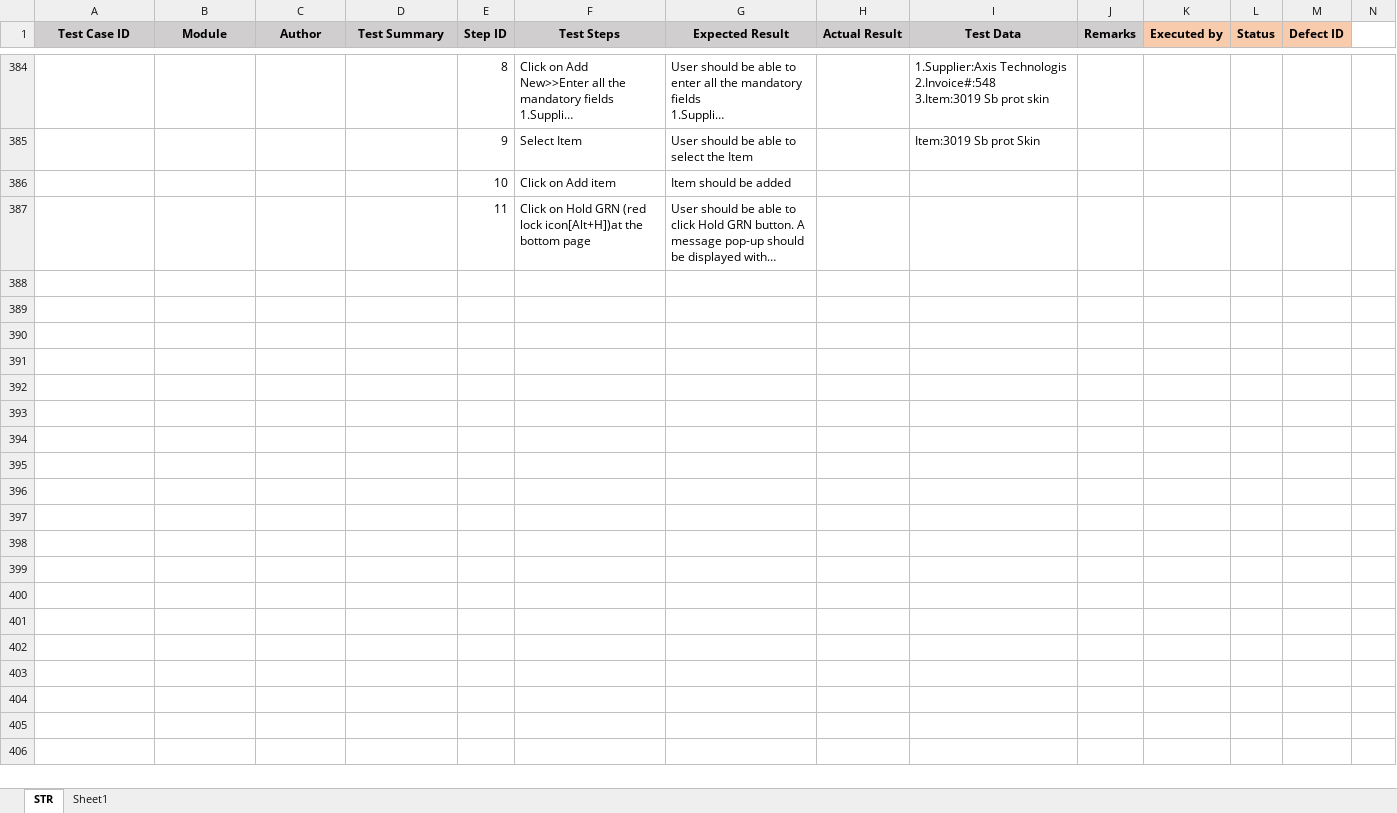
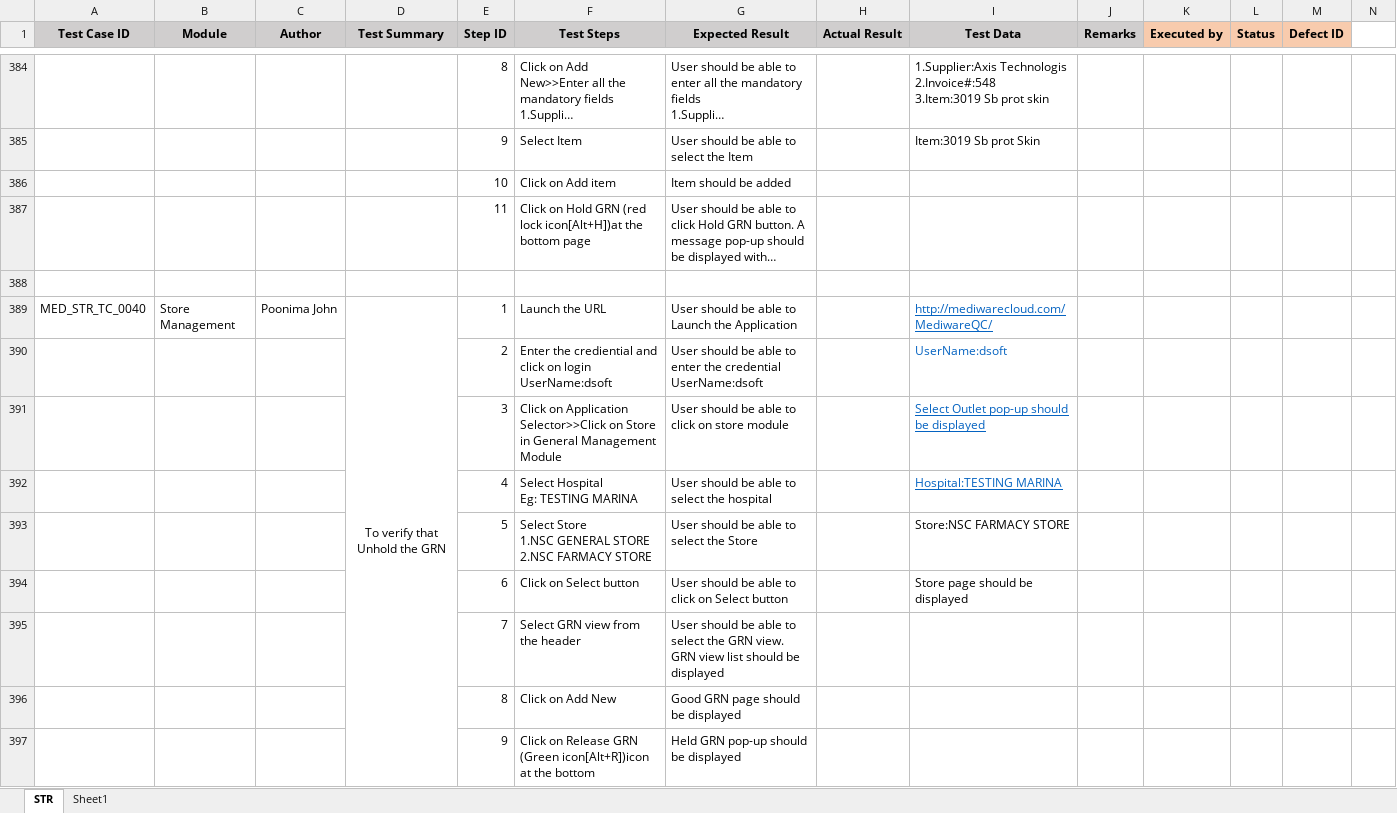
Before and after one commit to RijoJohnPatric/Mediware-Repository, an Excel workbook: Test Cases/Poornima/Test Case- Store.xlsx, sheet STR, drawn as a sheet; only a part is shown, gaps mark what is left out; long unchanged cells end in …; values as stored, in another font and other column widths than the file's, no borders; rows hold the shown columns only; ↵ is a line break in a cell; the diff covers the shown part only; the diff names each change by its address in the sheet, - before the commit and + after, or states it on an @@ line.

Commit message:
June 19/6 Store

```diff
--- a/Test Cases/Poornima/Test Case- Store.xlsx (sheet STR)
+++ b/Test Cases/Poornima/Test Case- Store.xlsx (sheet STR)
+row 388: (empty)
+row 389: MED_STR_TC_0040 | Store Management | Poonima John | To verify that Unhold the GRN | 1 | Launch the URL | User should be able to Launch the Application |  | http://mediwarecloud.com/MediwareQC/
+row 390:  |  |  |  | 2 | Enter the crediential and click on login ↵ UserName:dsoft | User should be able to enter the credential ↵ UserName:dsoft |  | UserName:dsoft
+row 391:  |  |  |  | 3 | Click on Application Selector>>Click on Store in General Management Module | User should be able to click on store module |  | Select Outlet pop-up should be displayed
+row 392:  |  |  |  | 4 | Select Hospital ↵ Eg: TESTING MARINA | User should be able to select the hospital |  | Hospital:TESTING MARINA
+row 393:  |  |  |  | 5 | Select Store ↵ 1.NSC GENERAL STORE ↵ 2.NSC FARMACY STORE | User should be able to select the Store |  | Store:NSC FARMACY STORE
+row 394:  |  |  |  | 6 | Click on Select button | User should be able to click on Select button |  | Store page should be displayed
+row 395:  |  |  |  | 7 | Select GRN view from the header | User should be able to select the GRN view. GRN view list should be displayed
+row 396:  |  |  |  | 8 | Click on Add New | Good GRN page should be displayed
+row 397:  |  |  |  | 9 | Click on Release GRN (Green icon[Alt+R])icon at the bottom | Held GRN pop-up should be displayed
```
Also changed, not shown: 131 added rows and 2 edited cells elsewhere in this sheet.
